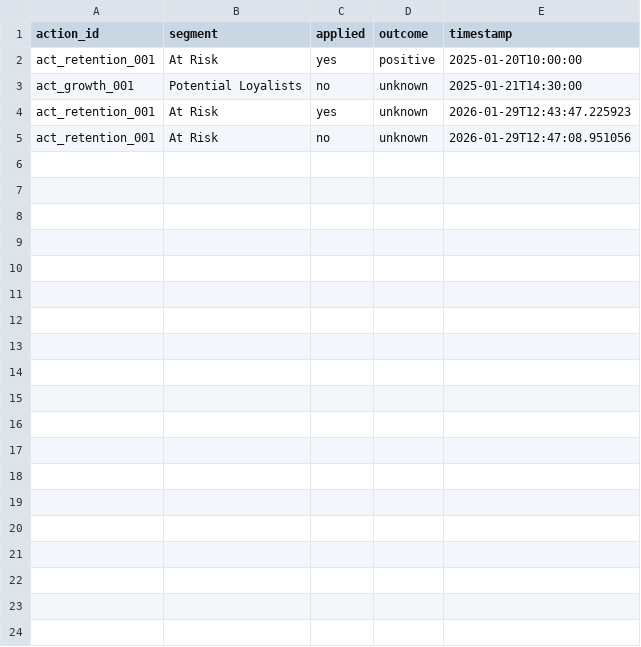
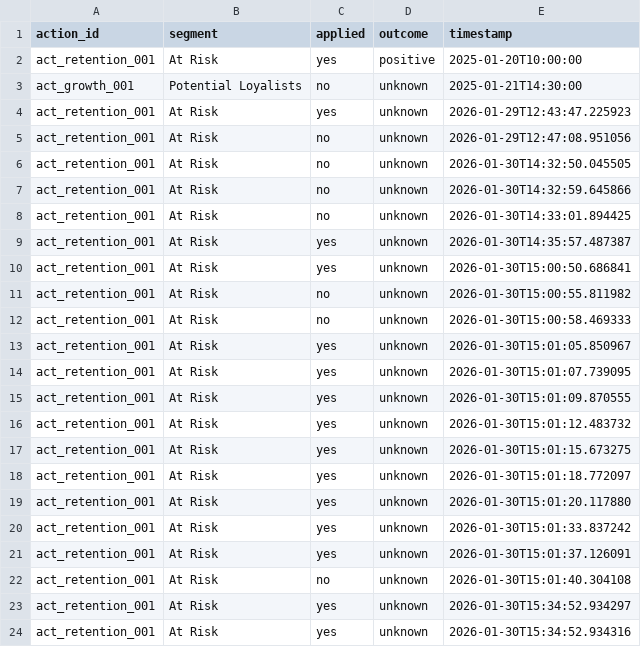
Before and after one commit to zgitter/roha-customer_analytix, a CSV file: data/feedback.csv, drawn as a sheet; only a part is shown; the diff covers the shown part only; the diff names each change by its address in the sheet, - before the commit and + after, or states it on an @@ line.

```diff
--- a/data/feedback.csv
+++ b/data/feedback.csv
+row 6: act_retention_001 | At Risk | no | unknown | 2026-01-30T14:32:50.045505
+row 7: act_retention_001 | At Risk | no | unknown | 2026-01-30T14:32:59.645866
+row 8: act_retention_001 | At Risk | no | unknown | 2026-01-30T14:33:01.894425
+row 9: act_retention_001 | At Risk | yes | unknown | 2026-01-30T14:35:57.487387
+row 10: act_retention_001 | At Risk | yes | unknown | 2026-01-30T15:00:50.686841
+row 11: act_retention_001 | At Risk | no | unknown | 2026-01-30T15:00:55.811982
+row 12: act_retention_001 | At Risk | no | unknown | 2026-01-30T15:00:58.469333
+row 13: act_retention_001 | At Risk | yes | unknown | 2026-01-30T15:01:05.850967
+row 14: act_retention_001 | At Risk | yes | unknown | 2026-01-30T15:01:07.739095
+row 15: act_retention_001 | At Risk | yes | unknown | 2026-01-30T15:01:09.870555
+row 16: act_retention_001 | At Risk | yes | unknown | 2026-01-30T15:01:12.483732
+row 17: act_retention_001 | At Risk | yes | unknown | 2026-01-30T15:01:15.673275
+row 18: act_retention_001 | At Risk | yes | unknown | 2026-01-30T15:01:18.772097
+row 19: act_retention_001 | At Risk | yes | unknown | 2026-01-30T15:01:20.117880
+row 20: act_retention_001 | At Risk | yes | unknown | 2026-01-30T15:01:33.837242
+row 21: act_retention_001 | At Risk | yes | unknown | 2026-01-30T15:01:37.126091
+row 22: act_retention_001 | At Risk | no | unknown | 2026-01-30T15:01:40.304108
+row 23: act_retention_001 | At Risk | yes | unknown | 2026-01-30T15:34:52.934297
+row 24: act_retention_001 | At Risk | yes | unknown | 2026-01-30T15:34:52.934316
```
Also changed, not shown: 14 added rows elsewhere in this file, 8 other files.
